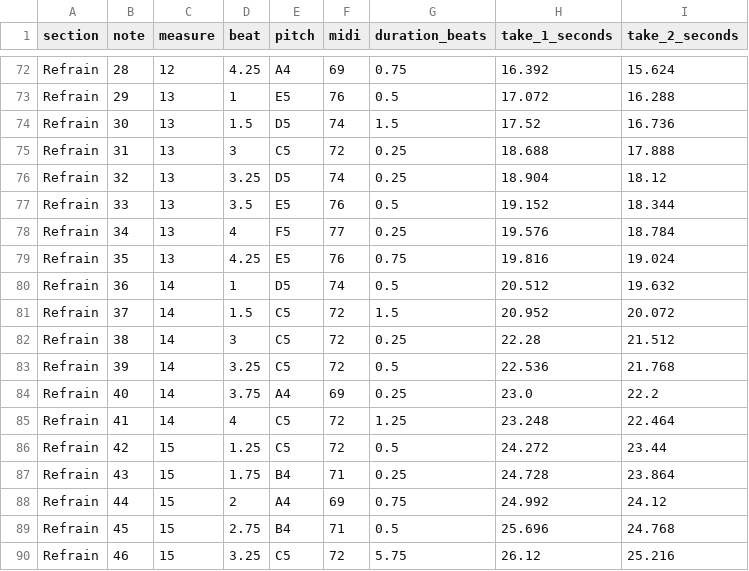
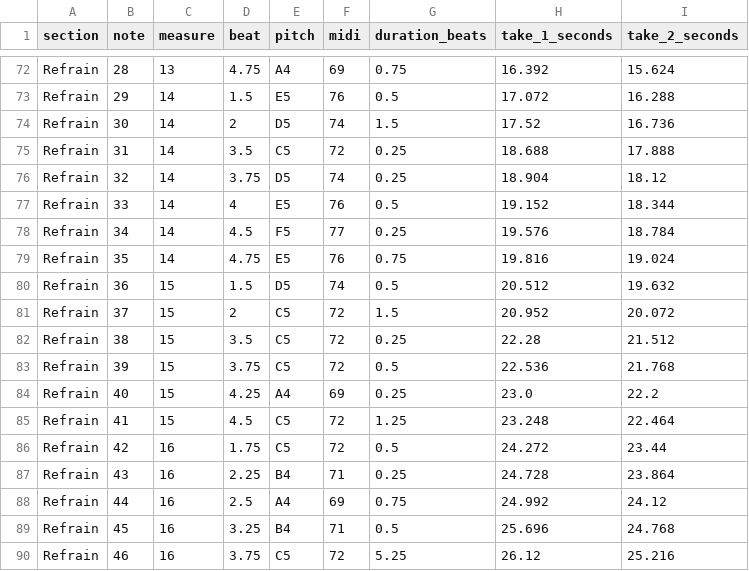
Before and after one commit to pisondev/musical-score-assistant, a CSV file: songs/saksi-kasih-mu/transcription.csv, drawn as a sheet; only a part is shown, gaps mark what is left out; the diff covers the shown part only; the diff names each change by its address in the sheet, - before the commit and + after, or states it on an @@ line.

```diff
--- a/songs/saksi-kasih-mu/transcription.csv
+++ b/songs/saksi-kasih-mu/transcription.csv
-C72 (measure): 12
+C72 (measure): 13
-D72 (beat): 4.25
+D72 (beat): 4.75
-C73:C79 (measure): 13
+C73:C79 (measure): 14
-D73 (beat): 1
+D73 (beat): 1.5
-D74 (beat): 1.5
+D74 (beat): 2
-D75 (beat): 3
+D75 (beat): 3.5
-D76 (beat): 3.25
+D76 (beat): 3.75
-D77 (beat): 3.5
+D77 (beat): 4
-D78 (beat): 4
+D78 (beat): 4.5
-D79 (beat): 4.25
+D79 (beat): 4.75
-C80:C85 (measure): 14
+C80:C85 (measure): 15
-D80 (beat): 1
+D80 (beat): 1.5
-D81 (beat): 1.5
+D81 (beat): 2
-D82 (beat): 3
+D82 (beat): 3.5
-D83 (beat): 3.25
+D83 (beat): 3.75
-D84 (beat): 3.75
+D84 (beat): 4.25
-D85 (beat): 4
+D85 (beat): 4.5
-C86:C90 (measure): 15
+C86:C90 (measure): 16
-D86 (beat): 1.25
+D86 (beat): 1.75
-D87 (beat): 1.75
+D87 (beat): 2.25
-D88 (beat): 2
+D88 (beat): 2.5
-D89 (beat): 2.75
+D89 (beat): 3.25
-D90 (beat): 3.25
+D90 (beat): 3.75
-G90 (duration_beats): 5.75
+G90 (duration_beats): 5.25
```
Also changed, not shown: 47 edited cells elsewhere in this file, 8 other files.
